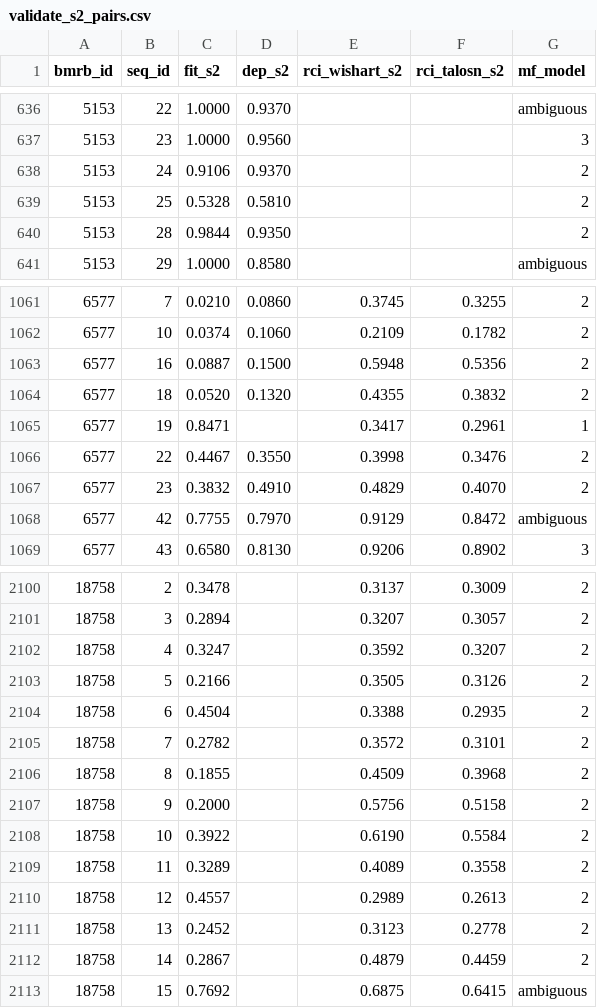
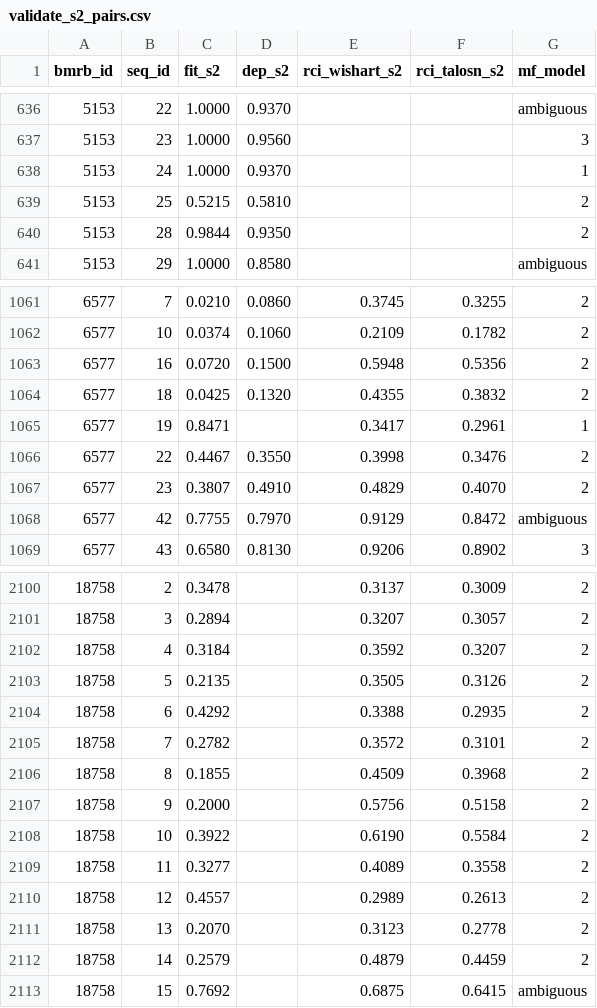
Before and after one commit to WaymentSteeleLab/makeshift, a CSV file: demos/s2_validation/validate_s2_pairs.csv, drawn as a sheet; only a part is shown, gaps mark what is left out; the diff covers the shown part only.

```diff
--- a/demos/s2_validation/validate_s2_pairs.csv
+++ b/demos/s2_validation/validate_s2_pairs.csv
@@ -637,4 +637,4 @@ bmrb_id,seq_id,fit_s2,dep_s2,rci_wishart_s2,rci_talosn_s2,mf_model
 5153,23,1.0000,0.9560,,,3
-5153,24,0.9106,0.9370,,,2
-5153,25,0.5328,0.5810,,,2
+5153,24,1.0000,0.9370,,,1
+5153,25,0.5215,0.5810,,,2
 5153,28,0.9844,0.9350,,,2
@@ -1062,7 +1062,7 @@ bmrb_id,seq_id,fit_s2,dep_s2,rci_wishart_s2,rci_talosn_s2,mf_model
 6577,10,0.0374,0.1060,0.2109,0.1782,2
-6577,16,0.0887,0.1500,0.5948,0.5356,2
-6577,18,0.0520,0.1320,0.4355,0.3832,2
+6577,16,0.0720,0.1500,0.5948,0.5356,2
+6577,18,0.0425,0.1320,0.4355,0.3832,2
 6577,19,0.8471,,0.3417,0.2961,1
 6577,22,0.4467,0.3550,0.3998,0.3476,2
-6577,23,0.3832,0.4910,0.4829,0.4070,2
+6577,23,0.3807,0.4910,0.4829,0.4070,2
 6577,42,0.7755,0.7970,0.9129,0.8472,ambiguous
@@ -2101,5 +2101,5 @@ bmrb_id,seq_id,fit_s2,dep_s2,rci_wishart_s2,rci_talosn_s2,mf_model
 18758,3,0.2894,,0.3207,0.3057,2
-18758,4,0.3247,,0.3592,0.3207,2
-18758,5,0.2166,,0.3505,0.3126,2
-18758,6,0.4504,,0.3388,0.2935,2
+18758,4,0.3184,,0.3592,0.3207,2
+18758,5,0.2135,,0.3505,0.3126,2
+18758,6,0.4292,,0.3388,0.2935,2
 18758,7,0.2782,,0.3572,0.3101,2
@@ -2108,6 +2108,6 @@ bmrb_id,seq_id,fit_s2,dep_s2,rci_wishart_s2,rci_talosn_s2,mf_model
 18758,10,0.3922,,0.6190,0.5584,2
-18758,11,0.3289,,0.4089,0.3558,2
+18758,11,0.3277,,0.4089,0.3558,2
 18758,12,0.4557,,0.2989,0.2613,2
-18758,13,0.2452,,0.3123,0.2778,2
-18758,14,0.2867,,0.4879,0.4459,2
+18758,13,0.2070,,0.3123,0.2778,2
+18758,14,0.2579,,0.4879,0.4459,2
 18758,15,0.7692,,0.6875,0.6415,ambiguous
```
Also changed, not shown: 27 edited cells elsewhere in this file, demos/s2_validation/validate_s2_results.csv, 7 other files.
